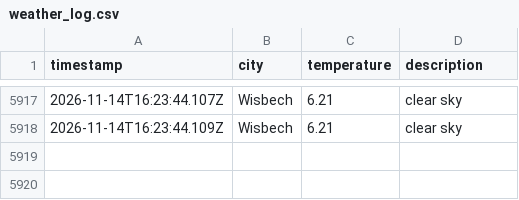
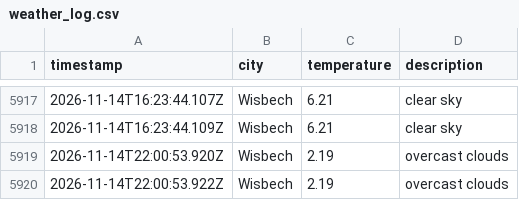
Before and after one commit to jamesYoungs4/New-Data-Weather-Ops, a CSV file: data/weather_log.csv, drawn as a sheet; only a part is shown, gaps mark what is left out; the diff names each change by its address in the sheet, - before the commit and + after, or states it on an @@ line.

```diff
--- a/data/weather_log.csv
+++ b/data/weather_log.csv
+row 5919: 2026-11-14T22:00:53.920Z | Wisbech | 2.19 | overcast clouds
+row 5920: 2026-11-14T22:00:53.922Z | Wisbech | 2.19 | overcast clouds
```
Also changed, not shown: 1 other file.
